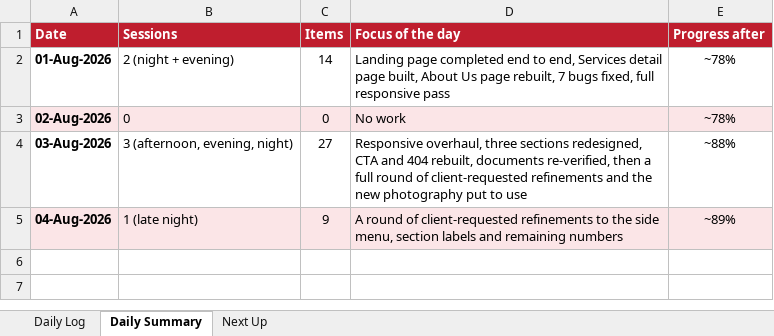
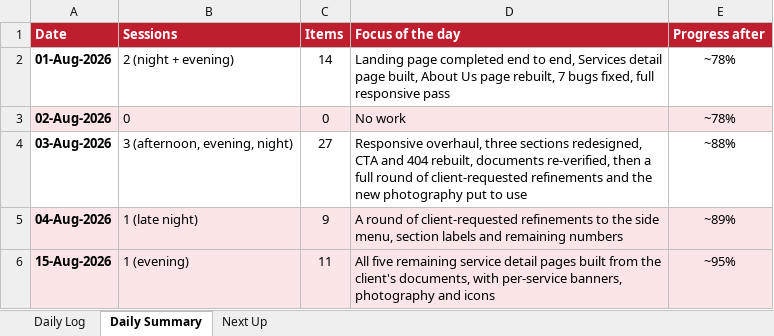
Before and after one commit to msohaiilkz/enpro, an Excel workbook: Enpro-Daily-Work-Log.xlsx, sheet Daily Summary, drawn as a sheet; values as stored, in another font and other column widths than the file's, no borders; the diff names each change by its address in the sheet, - before the commit and + after, or states it on an @@ line.

Commit message:
Build all six service detail pages from client documents

```diff
--- a/Enpro-Daily-Work-Log.xlsx (sheet Daily Summary)
+++ b/Enpro-Daily-Work-Log.xlsx (sheet Daily Summary)
+row 6: 15-Aug-2026 | 1 (evening) | 11 | All five remaining service detail pages built from the client's documents, with per-service banners, photography and icons | ~95%
```
Also changed, not shown: sheet Daily Log, sheet Next Up, 38 other files.
